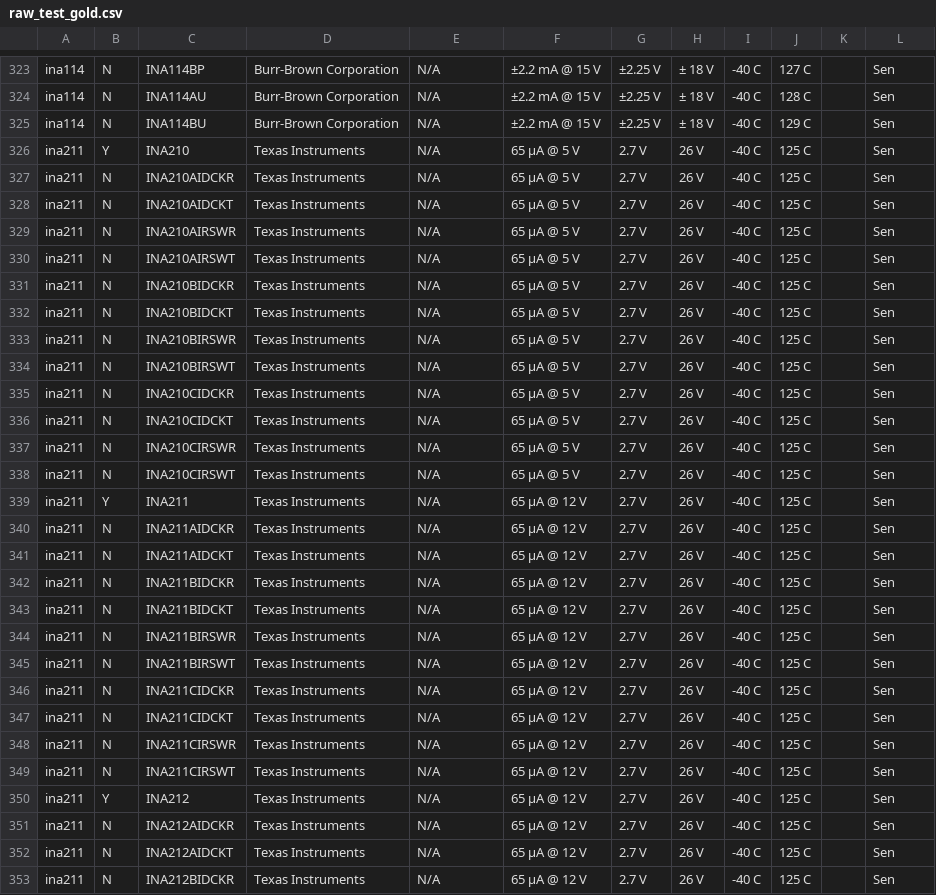
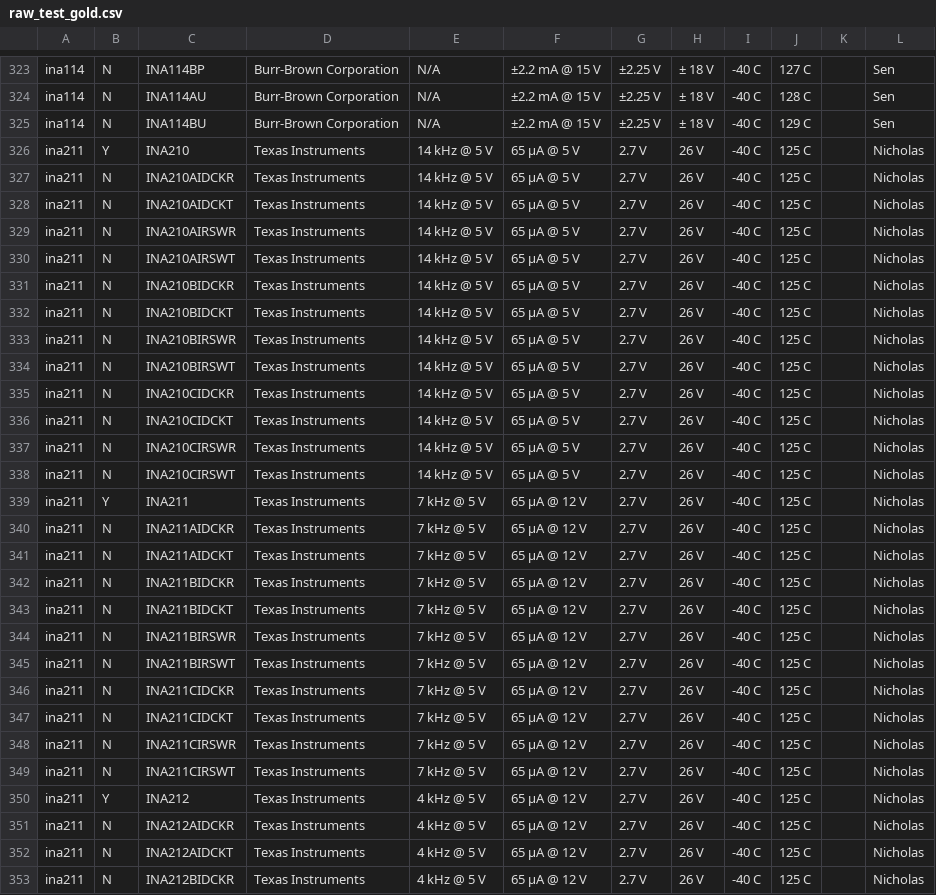
Before and after one commit to lukehsiao/tecs-hardware-kbc, a CSV file: hack/opamps/data/src/raw_test_gold.csv, drawn as a sheet; only a part is shown, gaps mark what is left out; the diff covers the shown part only.

```diff
--- a/hack/opamps/data/src/raw_test_gold.csv
+++ b/hack/opamps/data/src/raw_test_gold.csv
@@ -325,29 +325,29 @@ ina114,N,INA114AU,Burr-Brown Corporation,N/A,±2.2 mA @ 15 V,±2.25 V,± 18 V,-4
 ina114,N,INA114BU,Burr-Brown Corporation,N/A,±2.2 mA @ 15 V,±2.25 V,± 18 V,-40 C,129 C,,Sen
-ina211,Y,INA210,Texas Instruments,N/A,65 μA @ 5 V,2.7 V,26 V,-40 C,125 C,,Sen
-ina211,N,INA210AIDCKR,Texas Instruments,N/A,65 μA @ 5 V,2.7 V,26 V,-40 C,125 C,,Sen
-ina211,N,INA210AIDCKT,Texas Instruments,N/A,65 μA @ 5 V,2.7 V,26 V,-40 C,125 C,,Sen
-ina211,N,INA210AIRSWR,Texas Instruments,N/A,65 μA @ 5 V,2.7 V,26 V,-40 C,125 C,,Sen
-ina211,N,INA210AIRSWT,Texas Instruments,N/A,65 μA @ 5 V,2.7 V,26 V,-40 C,125 C,,Sen
-ina211,N,INA210BIDCKR,Texas Instruments,N/A,65 μA @ 5 V,2.7 V,26 V,-40 C,125 C,,Sen
-ina211,N,INA210BIDCKT,Texas Instruments,N/A,65 μA @ 5 V,2.7 V,26 V,-40 C,125 C,,Sen
-ina211,N,INA210BIRSWR,Texas Instruments,N/A,65 μA @ 5 V,2.7 V,26 V,-40 C,125 C,,Sen
-ina211,N,INA210BIRSWT,Texas Instruments,N/A,65 μA @ 5 V,2.7 V,26 V,-40 C,125 C,,Sen
-ina211,N,INA210CIDCKR,Texas Instruments,N/A,65 μA @ 5 V,2.7 V,26 V,-40 C,125 C,,Sen
-ina211,N,INA210CIDCKT,Texas Instruments,N/A,65 μA @ 5 V,2.7 V,26 V,-40 C,125 C,,Sen
-ina211,N,INA210CIRSWR,Texas Instruments,N/A,65 μA @ 5 V,2.7 V,26 V,-40 C,125 C,,Sen
-ina211,N,INA210CIRSWT,Texas Instruments,N/A,65 μA @ 5 V,2.7 V,26 V,-40 C,125 C,,Sen
-ina211,Y,INA211,Texas Instruments,N/A,65 μA @ 12 V,2.7 V,26 V,-40 C,125 C,,Sen
-ina211,N,INA211AIDCKR,Texas Instruments,N/A,65 μA @ 12 V,2.7 V,26 V,-40 C,125 C,,Sen
-ina211,N,INA211AIDCKT,Texas Instruments,N/A,65 μA @ 12 V,2.7 V,26 V,-40 C,125 C,,Sen
-ina211,N,INA211BIDCKR,Texas Instruments,N/A,65 μA @ 12 V,2.7 V,26 V,-40 C,125 C,,Sen
-ina211,N,INA211BIDCKT,Texas Instruments,N/A,65 μA @ 12 V,2.7 V,26 V,-40 C,125 C,,Sen
-ina211,N,INA211BIRSWR,Texas Instruments,N/A,65 μA @ 12 V,2.7 V,26 V,-40 C,125 C,,Sen
-ina211,N,INA211BIRSWT,Texas Instruments,N/A,65 μA @ 12 V,2.7 V,26 V,-40 C,125 C,,Sen
-ina211,N,INA211CIDCKR,Texas Instruments,N/A,65 μA @ 12 V,2.7 V,26 V,-40 C,125 C,,Sen
-ina211,N,INA211CIDCKT,Texas Instruments,N/A,65 μA @ 12 V,2.7 V,26 V,-40 C,125 C,,Sen
-ina211,N,INA211CIRSWR,Texas Instruments,N/A,65 μA @ 12 V,2.7 V,26 V,-40 C,125 C,,Sen
-ina211,N,INA211CIRSWT,Texas Instruments,N/A,65 μA @ 12 V,2.7 V,26 V,-40 C,125 C,,Sen
-ina211,Y,INA212,Texas Instruments,N/A,65 μA @ 12 V,2.7 V,26 V,-40 C,125 C,,Sen
-ina211,N,INA212AIDCKR,Texas Instruments,N/A,65 μA @ 12 V,2.7 V,26 V,-40 C,125 C,,Sen
-ina211,N,INA212AIDCKT,Texas Instruments,N/A,65 μA @ 12 V,2.7 V,26 V,-40 C,125 C,,Sen
-ina211,N,INA212BIDCKR,Texas Instruments,N/A,65 μA @ 12 V,2.7 V,26 V,-40 C,125 C,,Sen
+ina211,Y,INA210,Texas Instruments,14 kHz @ 5 V,65 μA @ 5 V,2.7 V,26 V,-40 C,125 C,,Nicholas
+ina211,N,INA210AIDCKR,Texas Instruments,14 kHz @ 5 V,65 μA @ 5 V,2.7 V,26 V,-40 C,125 C,,Nicholas
+ina211,N,INA210AIDCKT,Texas Instruments,14 kHz @ 5 V,65 μA @ 5 V,2.7 V,26 V,-40 C,125 C,,Nicholas
+ina211,N,INA210AIRSWR,Texas Instruments,14 kHz @ 5 V,65 μA @ 5 V,2.7 V,26 V,-40 C,125 C,,Nicholas
+ina211,N,INA210AIRSWT,Texas Instruments,14 kHz @ 5 V,65 μA @ 5 V,2.7 V,26 V,-40 C,125 C,,Nicholas
+ina211,N,INA210BIDCKR,Texas Instruments,14 kHz @ 5 V,65 μA @ 5 V,2.7 V,26 V,-40 C,125 C,,Nicholas
+ina211,N,INA210BIDCKT,Texas Instruments,14 kHz @ 5 V,65 μA @ 5 V,2.7 V,26 V,-40 C,125 C,,Nicholas
+ina211,N,INA210BIRSWR,Texas Instruments,14 kHz @ 5 V,65 μA @ 5 V,2.7 V,26 V,-40 C,125 C,,Nicholas
+ina211,N,INA210BIRSWT,Texas Instruments,14 kHz @ 5 V,65 μA @ 5 V,2.7 V,26 V,-40 C,125 C,,Nicholas
+ina211,N,INA210CIDCKR,Texas Instruments,14 kHz @ 5 V,65 μA @ 5 V,2.7 V,26 V,-40 C,125 C,,Nicholas
+ina211,N,INA210CIDCKT,Texas Instruments,14 kHz @ 5 V,65 μA @ 5 V,2.7 V,26 V,-40 C,125 C,,Nicholas
+ina211,N,INA210CIRSWR,Texas Instruments,14 kHz @ 5 V,65 μA @ 5 V,2.7 V,26 V,-40 C,125 C,,Nicholas
+ina211,N,INA210CIRSWT,Texas Instruments,14 kHz @ 5 V,65 μA @ 5 V,2.7 V,26 V,-40 C,125 C,,Nicholas
+ina211,Y,INA211,Texas Instruments,7 kHz @ 5 V,65 μA @ 12 V,2.7 V,26 V,-40 C,125 C,,Nicholas
+ina211,N,INA211AIDCKR,Texas Instruments,7 kHz @ 5 V,65 μA @ 12 V,2.7 V,26 V,-40 C,125 C,,Nicholas
+ina211,N,INA211AIDCKT,Texas Instruments,7 kHz @ 5 V,65 μA @ 12 V,2.7 V,26 V,-40 C,125 C,,Nicholas
+ina211,N,INA211BIDCKR,Texas Instruments,7 kHz @ 5 V,65 μA @ 12 V,2.7 V,26 V,-40 C,125 C,,Nicholas
+ina211,N,INA211BIDCKT,Texas Instruments,7 kHz @ 5 V,65 μA @ 12 V,2.7 V,26 V,-40 C,125 C,,Nicholas
+ina211,N,INA211BIRSWR,Texas Instruments,7 kHz @ 5 V,65 μA @ 12 V,2.7 V,26 V,-40 C,125 C,,Nicholas
+ina211,N,INA211BIRSWT,Texas Instruments,7 kHz @ 5 V,65 μA @ 12 V,2.7 V,26 V,-40 C,125 C,,Nicholas
+ina211,N,INA211CIDCKR,Texas Instruments,7 kHz @ 5 V,65 μA @ 12 V,2.7 V,26 V,-40 C,125 C,,Nicholas
+ina211,N,INA211CIDCKT,Texas Instruments,7 kHz @ 5 V,65 μA @ 12 V,2.7 V,26 V,-40 C,125 C,,Nicholas
+ina211,N,INA211CIRSWR,Texas Instruments,7 kHz @ 5 V,65 μA @ 12 V,2.7 V,26 V,-40 C,125 C,,Nicholas
+ina211,N,INA211CIRSWT,Texas Instruments,7 kHz @ 5 V,65 μA @ 12 V,2.7 V,26 V,-40 C,125 C,,Nicholas
+ina211,Y,INA212,Texas Instruments,4 kHz @ 5 V,65 μA @ 12 V,2.7 V,26 V,-40 C,125 C,,Nicholas
+ina211,N,INA212AIDCKR,Texas Instruments,4 kHz @ 5 V,65 μA @ 12 V,2.7 V,26 V,-40 C,125 C,,Nicholas
+ina211,N,INA212AIDCKT,Texas Instruments,4 kHz @ 5 V,65 μA @ 12 V,2.7 V,26 V,-40 C,125 C,,Nicholas
+ina211,N,INA212BIDCKR,Texas Instruments,4 kHz @ 5 V,65 μA @ 12 V,2.7 V,26 V,-40 C,125 C,,Nicholas
```
Also changed, not shown: 88 edited cells elsewhere in this file, 1 other file.
